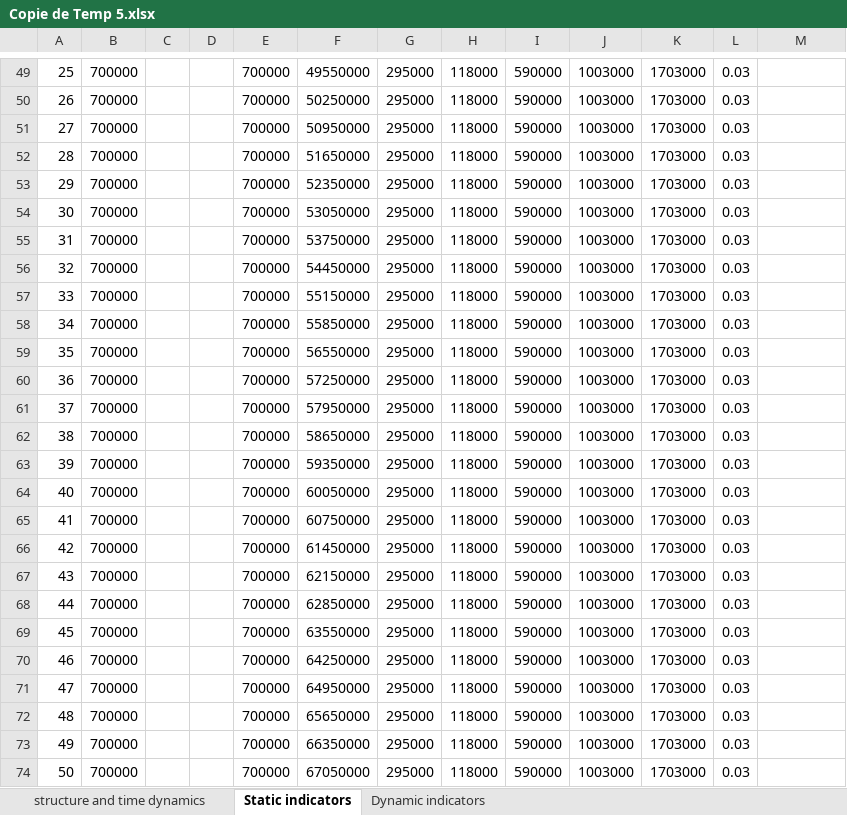
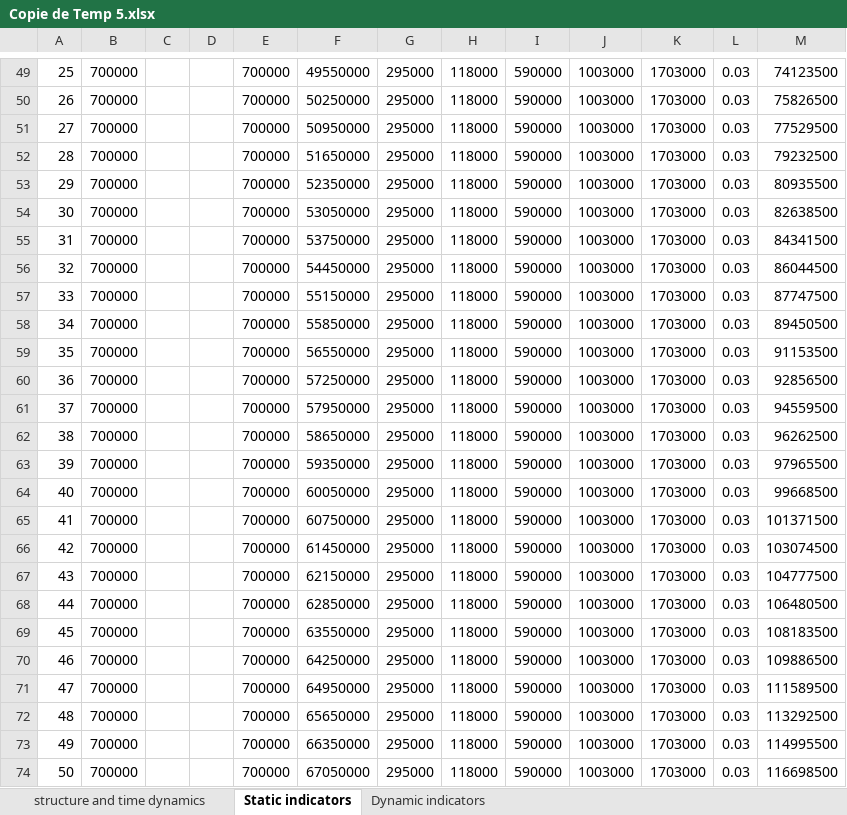
Before and after one commit to arthur-glg/lju_fgg, an Excel workbook: hydroelectric_power/TD/TD5/Copie de Temp 5.xlsx, sheet Static indicators, drawn as a sheet; only a part is shown, gaps mark what is left out; values as stored, in another font and other column widths than the file's, no cell formats; charts and pictures not drawn; the diff covers the shown part only; the diff names each change by its address in the sheet, - before the commit and + after, or states it on an @@ line.

```diff
--- a/hydroelectric_power/TD/TD5/Copie de Temp 5.xlsx (sheet Static indicators)
+++ b/hydroelectric_power/TD/TD5/Copie de Temp 5.xlsx (sheet Static indicators)
-M49: (empty)
+M49: 74123500
-M50: (empty)
+M50: 75826500
-M51: (empty)
+M51: 77529500
-M52: (empty)
+M52: 79232500
-M53: (empty)
+M53: 80935500
-M54: (empty)
+M54: 82638500
-M55: (empty)
+M55: 84341500
-M56: (empty)
+M56: 86044500
-M57: (empty)
+M57: 87747500
-M58: (empty)
+M58: 89450500
-M59: (empty)
+M59: 91153500
-M60: (empty)
+M60: 92856500
-M61: (empty)
+M61: 94559500
-M62: (empty)
+M62: 96262500
-M63: (empty)
+M63: 97965500
-M64: (empty)
+M64: 99668500
-M65: (empty)
+M65: 101371500
-M66: (empty)
+M66: 103074500
-M67: (empty)
+M67: 104777500
-M68: (empty)
+M68: 106480500
-M69: (empty)
+M69: 108183500
-M70: (empty)
+M70: 109886500
-M71: (empty)
+M71: 111589500
-M72: (empty)
+M72: 113292500
-M73: (empty)
+M73: 114995500
-M74: (empty)
+M74: 116698500
```
Also changed, not shown: 27 edited cells and merged cells elsewhere in this sheet, sheet Dynamic indicators, cell formats, charts or pictures, 19 other files.
